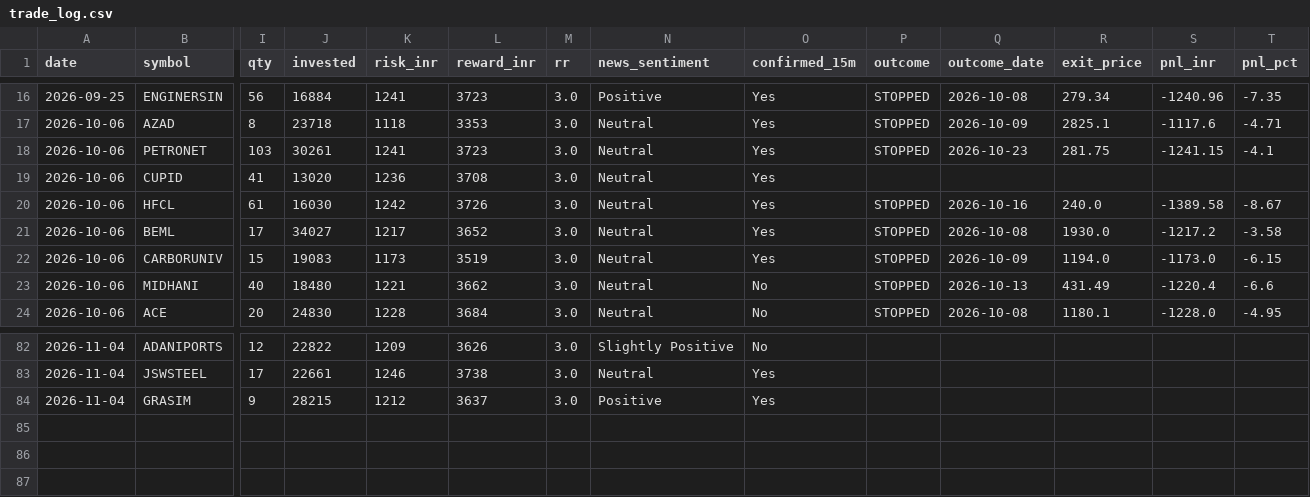
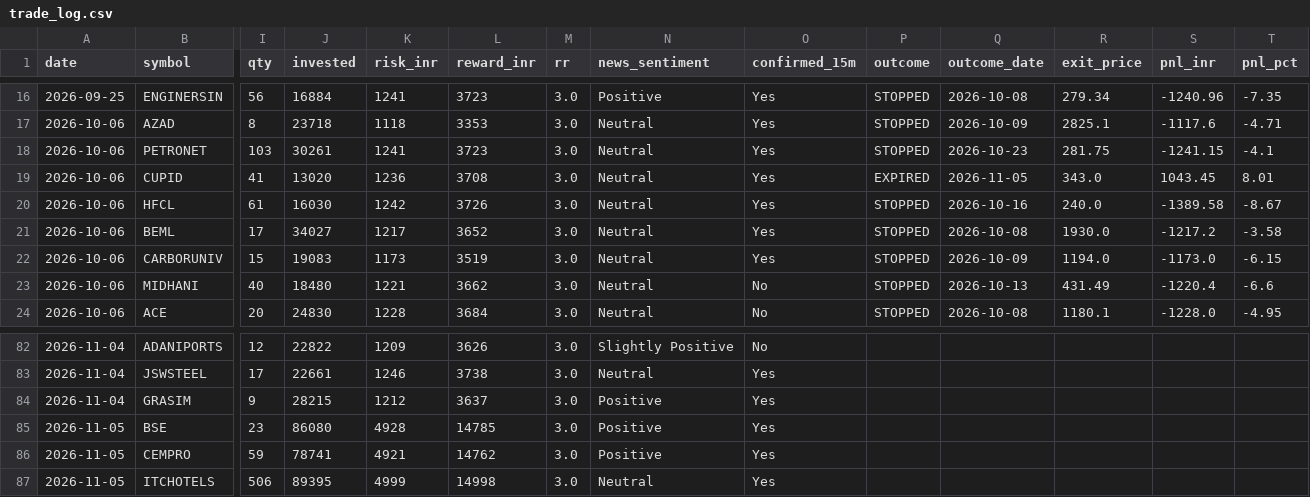
Before and after one commit to prabha-v2/india-swing-agent, a CSV file: trade_log.csv, drawn as a sheet; only a part is shown, gaps mark what is left out; rows hold the shown columns only; the diff names each change by its address in the sheet, - before the commit and + after, or states it on an @@ line.

```diff
--- a/trade_log.csv
+++ b/trade_log.csv
-P19 (outcome): (empty)
+P19 (outcome): EXPIRED
-Q19 (outcome_date): (empty)
+Q19 (outcome_date): 2026-11-05
-R19 (exit_price): (empty)
+R19 (exit_price): 343.0
-S19 (pnl_inr): (empty)
+S19 (pnl_inr): 1043.45
-T19 (pnl_pct): (empty)
+T19 (pnl_pct): 8.01
+row 85: 2026-11-05 | BSE | 23 | 86080 | 4928 | 14785 | 3.0 | Positive | Yes
+row 86: 2026-11-05 | CEMPRO | 59 | 78741 | 4921 | 14762 | 3.0 | Positive | Yes
+row 87: 2026-11-05 | ITCHOTELS | 506 | 89395 | 4999 | 14998 | 3.0 | Neutral | Yes
```
